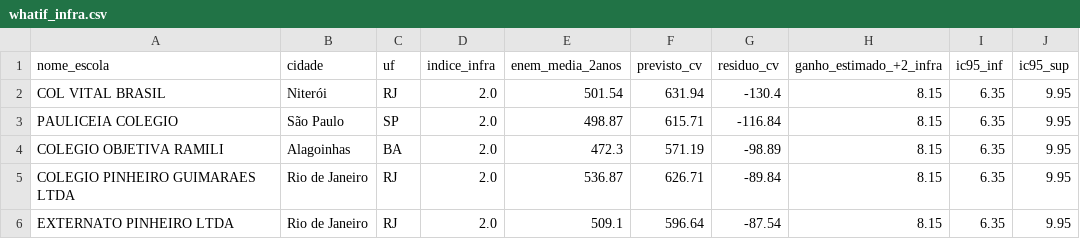
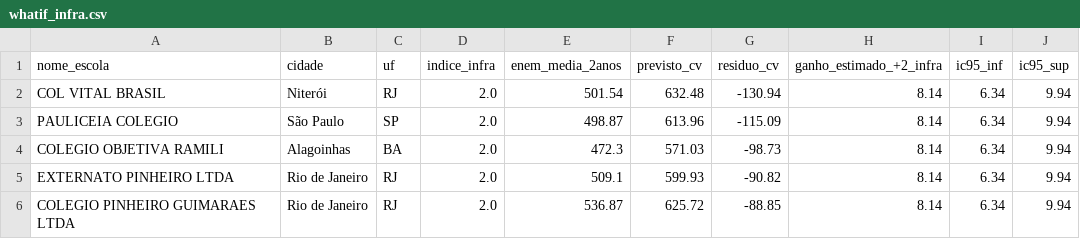
Before and after one commit to guifontoura/enem-fatores-escolas-privadas, a CSV file: outputs/whatif_infra.csv, drawn as a sheet.

```diff
--- a/outputs/whatif_infra.csv
+++ b/outputs/whatif_infra.csv
@@ -1,6 +1,6 @@
 nome_escola,cidade,uf,indice_infra,enem_media_2anos,previsto_cv,residuo_cv,ganho_estimado_+2_infra,ic95_inf,ic95_sup
-COL VITAL BRASIL,Niterói,RJ,2.0,501.54,631.94,-130.4,8.15,6.35,9.95
-PAULICEIA COLEGIO,São Paulo,SP,2.0,498.87,615.71,-116.84,8.15,6.35,9.95
-COLEGIO OBJETIVA RAMILI,Alagoinhas,BA,2.0,472.3,571.19,-98.89,8.15,6.35,9.95
-COLEGIO PINHEIRO GUIMARAES LTDA,Rio de Janeiro,RJ,2.0,536.87,626.71,-89.84,8.15,6.35,9.95
-EXTERNATO PINHEIRO LTDA,Rio de Janeiro,RJ,2.0,509.1,596.64,-87.54,8.15,6.35,9.95
+COL VITAL BRASIL,Niterói,RJ,2.0,501.54,632.48,-130.94,8.14,6.34,9.94
+PAULICEIA COLEGIO,São Paulo,SP,2.0,498.87,613.96,-115.09,8.14,6.34,9.94
+COLEGIO OBJETIVA RAMILI,Alagoinhas,BA,2.0,472.3,571.03,-98.73,8.14,6.34,9.94
+EXTERNATO PINHEIRO LTDA,Rio de Janeiro,RJ,2.0,509.1,599.93,-90.82,8.14,6.34,9.94
+COLEGIO PINHEIRO GUIMARAES LTDA,Rio de Janeiro,RJ,2.0,536.87,625.72,-88.85,8.14,6.34,9.94
```
Also changed, not shown: outputs/coeficientes.csv, 25 other files.
